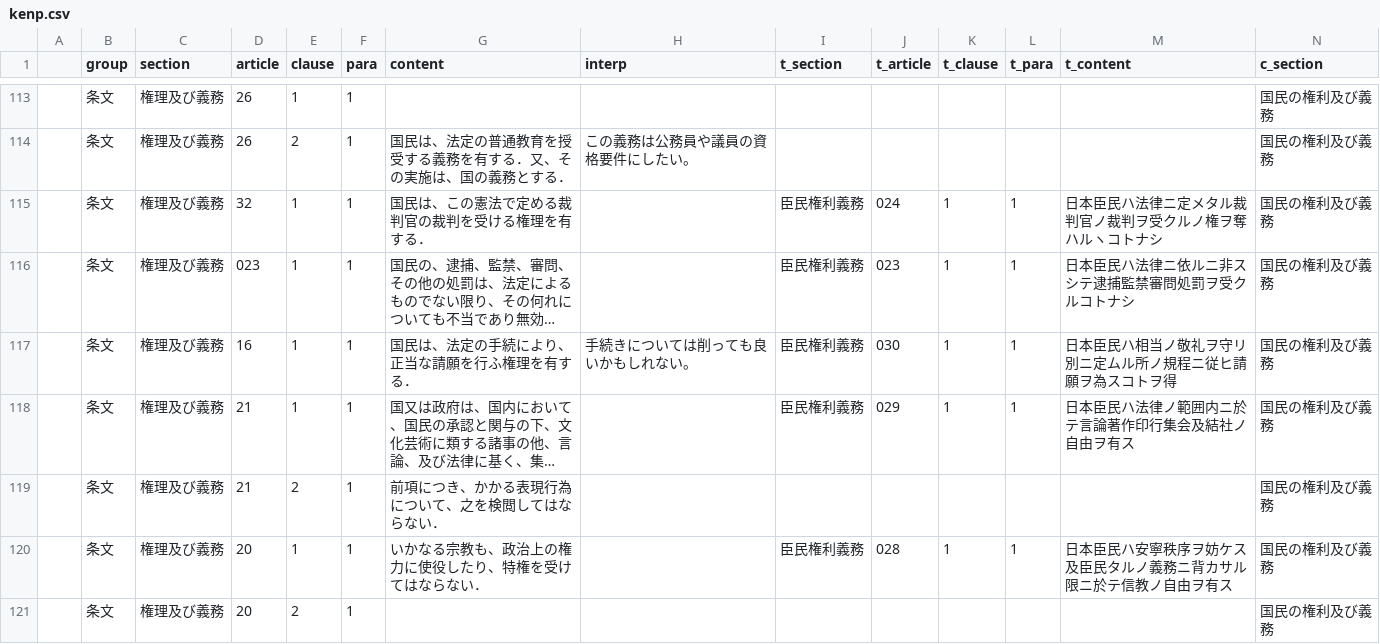
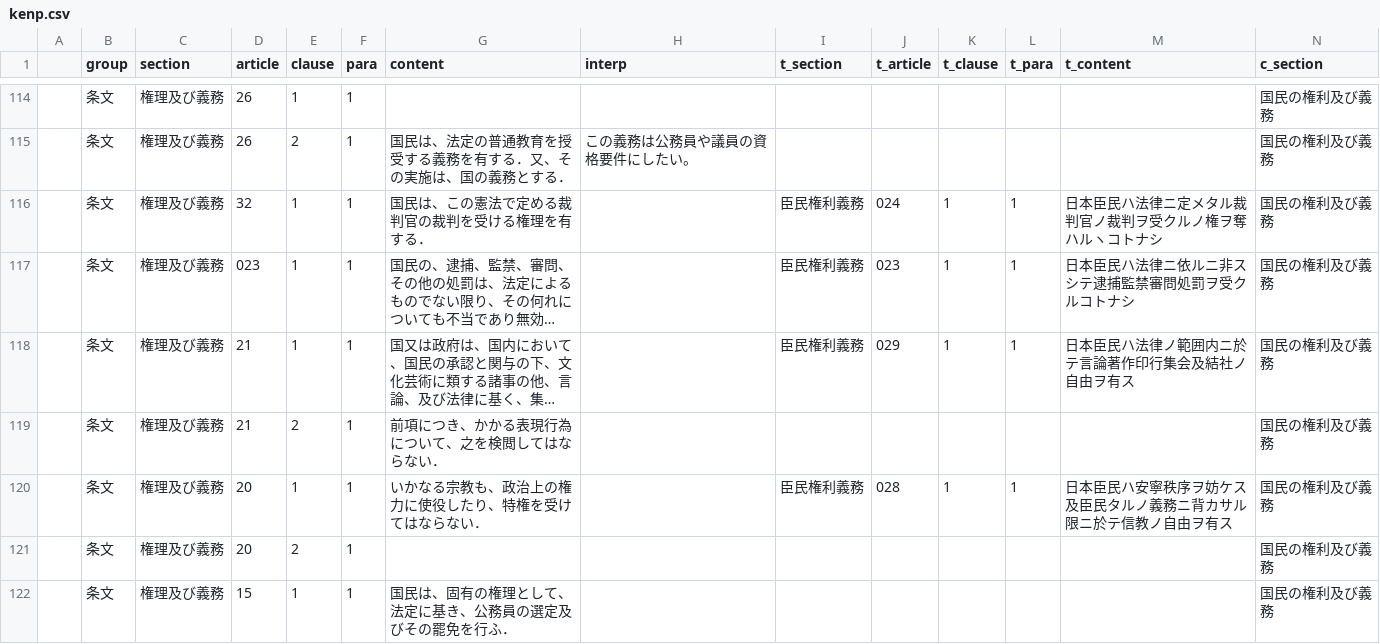
Before and after one commit to xyn9/xyn9.github.com, a CSV file: _data/kenp.csv, drawn as a sheet; only a part is shown, gaps mark what is left out; the shorter side is filled out with more unchanged rows; long unchanged cells end in …; removed rows and columns are numbered as before the commit, all else as after; rows hold the shown columns only; the diff covers the shown part only; the diff names each change by its address in the sheet, - before the commit and + after, or states it on an @@ line.

```diff
--- a/_data/kenp.csv
+++ b/_data/kenp.csv
-row 117:  | 条文 | 権理及び義務 | 16 | 1 | 1 | 国民は、法定の手続により、正当な請願を行ふ権理を有する． | 手続きについては削っても良いかもしれない。 | 臣民権利義務 | 030 | 1 | 1 | 日本臣民ハ相当ノ敬礼ヲ守リ別ニ定ムル所ノ規程ニ従ヒ請願ヲ為スコトヲ得 | 国民の権利及び義務
```
Also changed, not shown: 2 added rows, 1 removed row and 2 edited cells elsewhere in this file, 1 other file.
